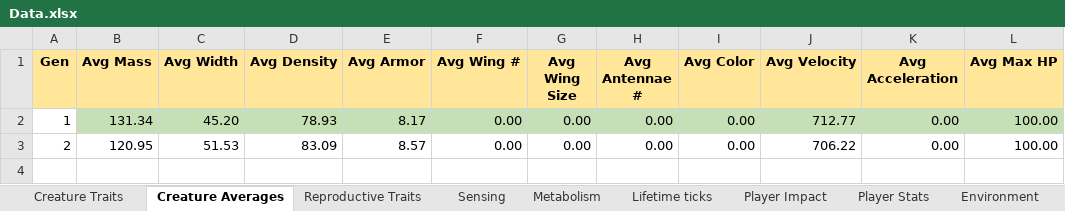
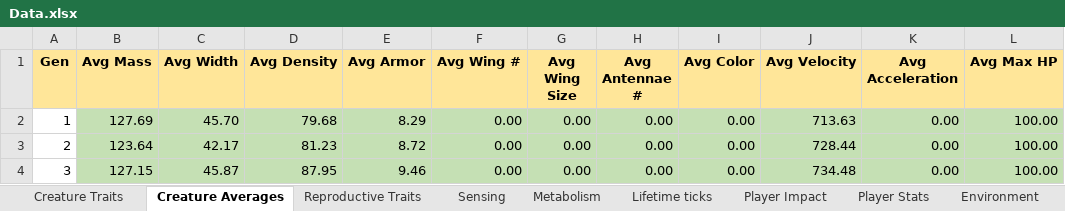
Before and after one commit to Programming-Chaos/evolvedTD, an Excel workbook: Data.xlsx, sheet Creature Averages, drawn as a sheet; values as stored, in another font and other column widths than the file's, no borders; the diff names each change by its address in the sheet, - before the commit and + after, or states it on an @@ line.

```diff
--- a/Data.xlsx (sheet Creature Averages)
+++ b/Data.xlsx (sheet Creature Averages)
-B2 (Avg Mass): 131.34
+B2 (Avg Mass): 127.69
-C2 (Avg Width): 45.20
+C2 (Avg Width): 45.70
-D2 (Avg Density): 78.93
+D2 (Avg Density): 79.68
-E2 (Avg Armor): 8.17
+E2 (Avg Armor): 8.29
-J2 (Avg Velocity): 712.77
+J2 (Avg Velocity): 713.63
-B3 (Avg Mass): 120.95
+B3 (Avg Mass): 123.64
-B3:L3 fill: none
+B3:L3 fill: #C5E0B4
-C3 (Avg Width): 51.53
+C3 (Avg Width): 42.17
-D3 (Avg Density): 83.09
+D3 (Avg Density): 81.23
-E3 (Avg Armor): 8.57
+E3 (Avg Armor): 8.72
-J3 (Avg Velocity): 706.22
+J3 (Avg Velocity): 728.44
+row 4: 3 | 127.15 | 45.87 | 87.95 | 9.46 | 0.00 | 0.00 | 0.00 | 0.00 | 734.48 | 0.00 | 100.00
```
Also changed, not shown: sheet Metabolism, sheet Player Impact, sheet Creature Traits, sheet Lifetime ticks, sheet Reproductive Traits, sheet Sensing, 10 other files.
